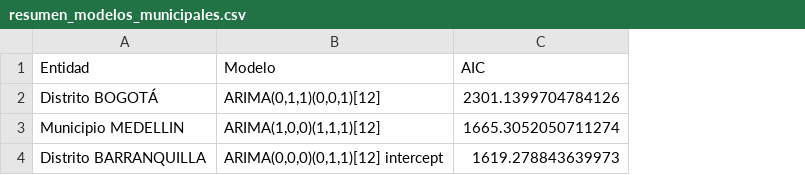
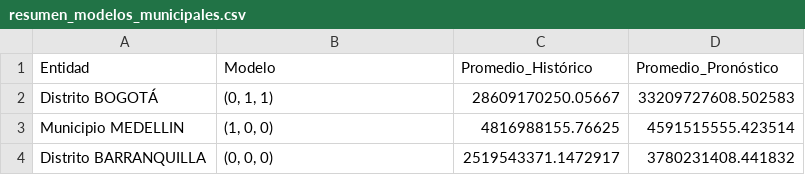
Before and after one commit to efrenbohorquez/rentas-cedidas-forecasting-ml, a CSV file: results/municipal/resumen_modelos_municipales.csv, drawn as a sheet; removed rows and columns are numbered as before the commit, all else as after; the diff names each change by its address in the sheet, - before the commit and + after, or states it on an @@ line.

Commit message:
feat(phase4-5): Finalize hybrid ensemble model and thesis docs
- Implemented Stacking Ensemble (SARIMAX + Prophet + XGBoost)
- Added Walk-Forward Validation and Grid Search Optimization
- Updated all thesis documentation (Findings, Methodology, Conclusions)
- Created final project handoff report

```diff
--- a/results/municipal/resumen_modelos_municipales.csv
+++ b/results/municipal/resumen_modelos_municipales.csv
-column C (AIC), rows 2-4: 2301.1399704784126 | 1665.3052050711274 | 1619.278843639973
+column C (Promedio_Histórico), rows 2-4: 28609170250.05667 | 4816988155.76625 | 2519543371.1472917
+column D (Promedio_Pronóstico), rows 2-4: 33209727608.502583 | 4591515555.423514 | 3780231408.441832
-B2 (Modelo): ARIMA(0,1,1)(0,0,1)[12]
+B2 (Modelo): (0, 1, 1)
-B3 (Modelo): ARIMA(1,0,0)(1,1,1)[12]
+B3 (Modelo): (1, 0, 0)
-B4 (Modelo): ARIMA(0,0,0)(0,1,1)[12] intercept
+B4 (Modelo): (0, 0, 0)
```
Also changed, not shown: results/municipal/estadisticas_descriptivas.csv, 20 other files.
